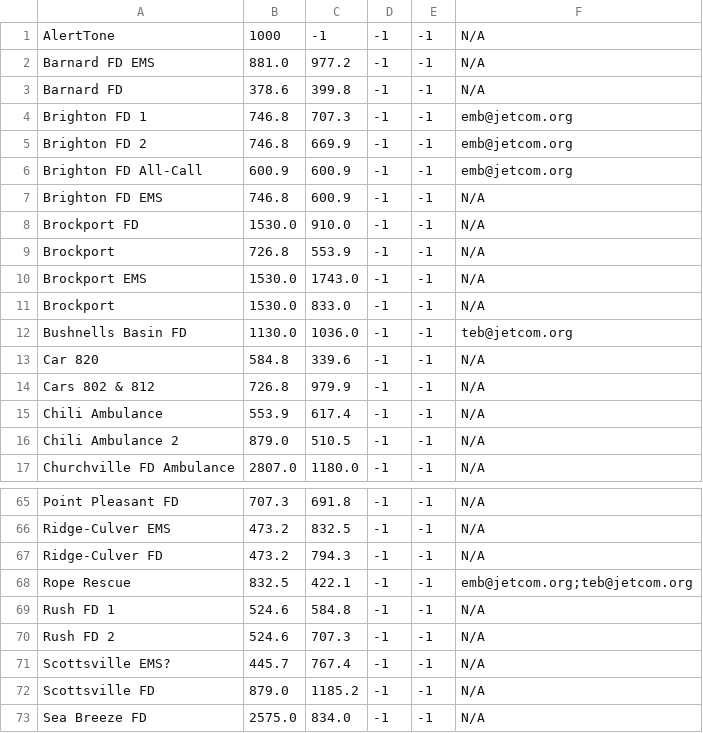
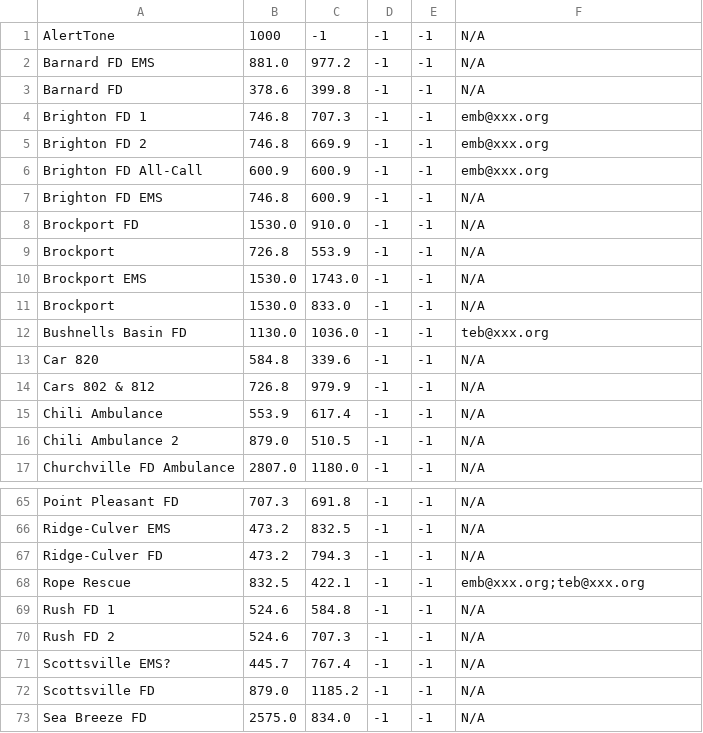
Before and after one commit to edwardb/ToneDetect, a CSV file: toneMap.csv, drawn as a sheet; only a part is shown, gaps mark what is left out; the diff covers the shown part only.

```diff
--- a/toneMap.csv
+++ b/toneMap.csv
@@ -3,5 +3,5 @@ Barnard FD EMS,881.0,977.2,-1,-1,N/A
 Barnard FD,378.6,399.8,-1,-1,N/A
-Brighton FD 1,746.8,707.3,-1,-1,emb@jetcom.org
-Brighton FD 2,746.8,669.9,-1,-1,emb@jetcom.org
-Brighton FD All-Call,600.9,600.9,-1,-1,emb@jetcom.org
+Brighton FD 1,746.8,707.3,-1,-1,emb@xxx.org
+Brighton FD 2,746.8,669.9,-1,-1,emb@xxx.org
+Brighton FD All-Call,600.9,600.9,-1,-1,emb@xxx.org
 Brighton FD EMS,746.8,600.9,-1,-1,N/A
@@ -11,3 +11,3 @@ Brockport EMS,1530.0,1743.0,-1,-1,N/A
 Brockport,1530.0,833.0,-1,-1,N/A
-Bushnells Basin FD,1130.0,1036.0,-1,-1,teb@jetcom.org
+Bushnells Basin FD,1130.0,1036.0,-1,-1,teb@xxx.org
 Car 820,584.8,339.6,-1,-1,N/A
@@ -67,3 +67,3 @@ Ridge-Culver EMS,473.2,832.5,-1,-1,N/A
 Ridge-Culver FD,473.2,794.3,-1,-1,N/A
-Rope Rescue,832.5,422.1,-1,-1,emb@jetcom.org;teb@jetcom.org
+Rope Rescue,832.5,422.1,-1,-1,emb@xxx.org;teb@xxx.org
 Rush FD 1,524.6,584.8,-1,-1,N/A
```
Also changed, not shown: 18 edited cells elsewhere in this file, 1 other file.
